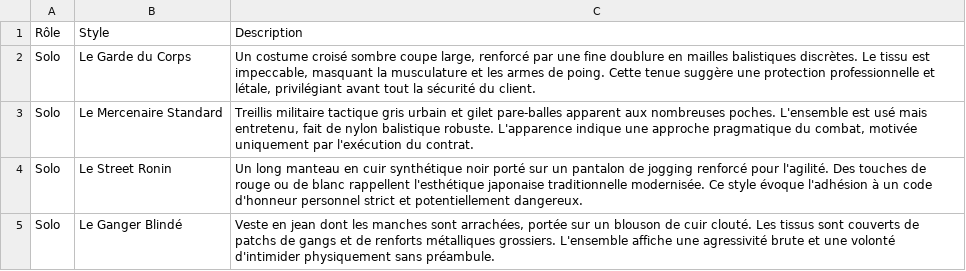
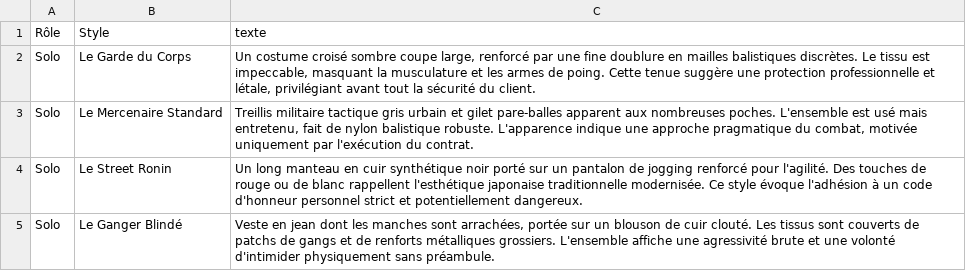
Before and after one commit to jiemji/Creator, a CSV file: vetement.csv, drawn as a sheet; only a part is shown.

```diff
--- a/vetement.csv
+++ b/vetement.csv
@@ -1,2 +1,2 @@
-Rôle;Style;Description
+Rôle;Style;texte
 Solo;Le Garde du Corps;Un costume croisé sombre coupe large, renforcé par une fine doublure en mailles balistiques discrètes. Le tissu est impeccable, masquant la musculature et les armes de poing. Cette tenue suggère une protection professionnelle et létale, privilégiant avant tout la sécurité du client.
```
Also changed, not shown: 1 other file.
